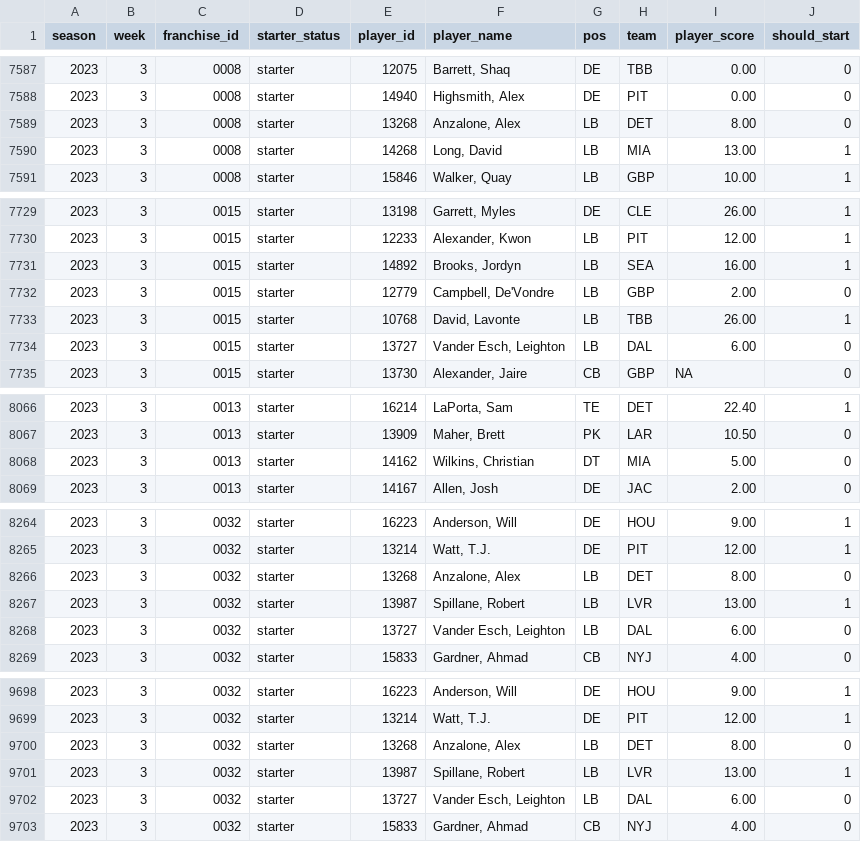
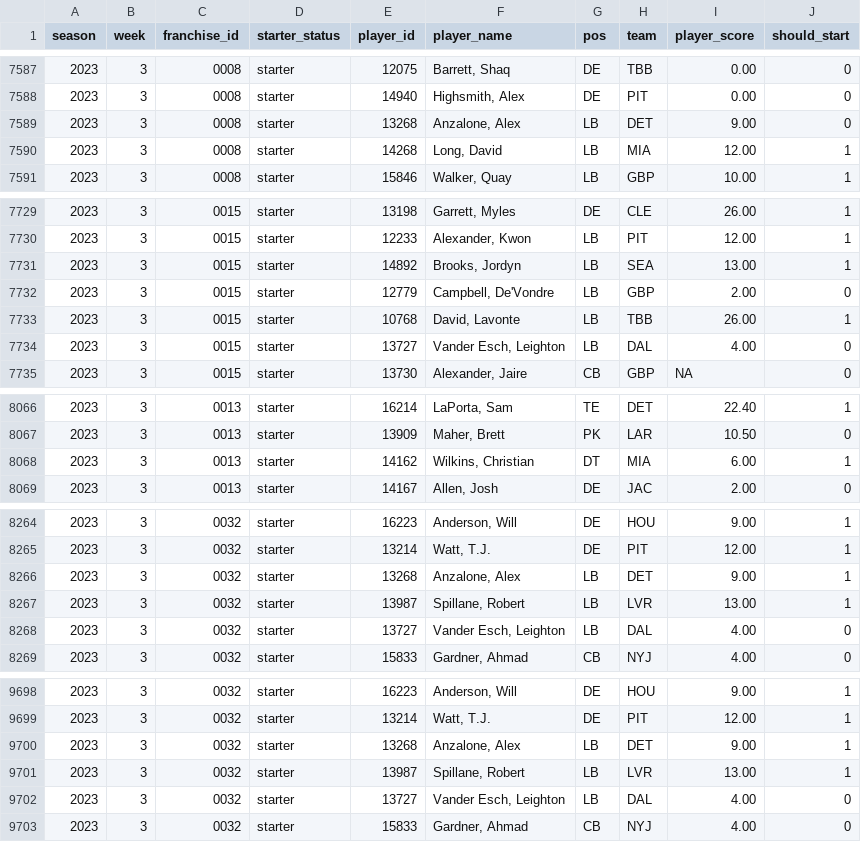
Before and after one commit to jak3sch/rfl, a CSV file: data/starter/rfl-starter-2023.csv, drawn as a sheet; only a part is shown, gaps mark what is left out; the diff covers the shown part only.

Commit message:
rfl starter data via pipepline hinzugefügt

```diff
--- a/data/starter/rfl-starter-2023.csv
+++ b/data/starter/rfl-starter-2023.csv
@@ -7588,4 +7588,4 @@ season,week,franchise_id,starter_status,player_id,player_name,pos,team,player_sc
 2023,3,0008,starter,14940,"Highsmith, Alex",DE,PIT,0.00,0
-2023,3,0008,starter,13268,"Anzalone, Alex",LB,DET,8.00,0
-2023,3,0008,starter,14268,"Long, David",LB,MIA,13.00,1
+2023,3,0008,starter,13268,"Anzalone, Alex",LB,DET,9.00,0
+2023,3,0008,starter,14268,"Long, David",LB,MIA,12.00,1
 2023,3,0008,starter,15846,"Walker, Quay",LB,GBP,10.00,1
@@ -7730,6 +7730,6 @@ season,week,franchise_id,starter_status,player_id,player_name,pos,team,player_sc
 2023,3,0015,starter,12233,"Alexander, Kwon",LB,PIT,12.00,1
-2023,3,0015,starter,14892,"Brooks, Jordyn",LB,SEA,16.00,1
+2023,3,0015,starter,14892,"Brooks, Jordyn",LB,SEA,13.00,1
 2023,3,0015,starter,12779,"Campbell, De'Vondre",LB,GBP,2.00,0
 2023,3,0015,starter,10768,"David, Lavonte",LB,TBB,26.00,1
-2023,3,0015,starter,13727,"Vander Esch, Leighton",LB,DAL,6.00,0
+2023,3,0015,starter,13727,"Vander Esch, Leighton",LB,DAL,4.00,0
 2023,3,0015,starter,13730,"Alexander, Jaire",CB,GBP,NA,0
@@ -8067,3 +8067,3 @@ season,week,franchise_id,starter_status,player_id,player_name,pos,team,player_sc
 2023,3,0013,starter,13909,"Maher, Brett",PK,LAR,10.50,0
-2023,3,0013,starter,14162,"Wilkins, Christian",DT,MIA,5.00,0
+2023,3,0013,starter,14162,"Wilkins, Christian",DT,MIA,6.00,1
 2023,3,0013,starter,14167,"Allen, Josh",DE,JAC,2.00,0
@@ -8265,5 +8265,5 @@ season,week,franchise_id,starter_status,player_id,player_name,pos,team,player_sc
 2023,3,0032,starter,13214,"Watt, T.J.",DE,PIT,12.00,1
-2023,3,0032,starter,13268,"Anzalone, Alex",LB,DET,8.00,0
+2023,3,0032,starter,13268,"Anzalone, Alex",LB,DET,9.00,1
 2023,3,0032,starter,13987,"Spillane, Robert",LB,LVR,13.00,1
-2023,3,0032,starter,13727,"Vander Esch, Leighton",LB,DAL,6.00,0
+2023,3,0032,starter,13727,"Vander Esch, Leighton",LB,DAL,4.00,0
 2023,3,0032,starter,15833,"Gardner, Ahmad",CB,NYJ,4.00,0
@@ -9699,5 +9699,5 @@ season,week,franchise_id,starter_status,player_id,player_name,pos,team,player_sc
 2023,3,0032,starter,13214,"Watt, T.J.",DE,PIT,12.00,1
-2023,3,0032,starter,13268,"Anzalone, Alex",LB,DET,8.00,0
+2023,3,0032,starter,13268,"Anzalone, Alex",LB,DET,9.00,1
 2023,3,0032,starter,13987,"Spillane, Robert",LB,LVR,13.00,1
-2023,3,0032,starter,13727,"Vander Esch, Leighton",LB,DAL,6.00,0
+2023,3,0032,starter,13727,"Vander Esch, Leighton",LB,DAL,4.00,0
 2023,3,0032,starter,15833,"Gardner, Ahmad",CB,NYJ,4.00,0
```
Also changed, not shown: 114 edited cells elsewhere in this file.
